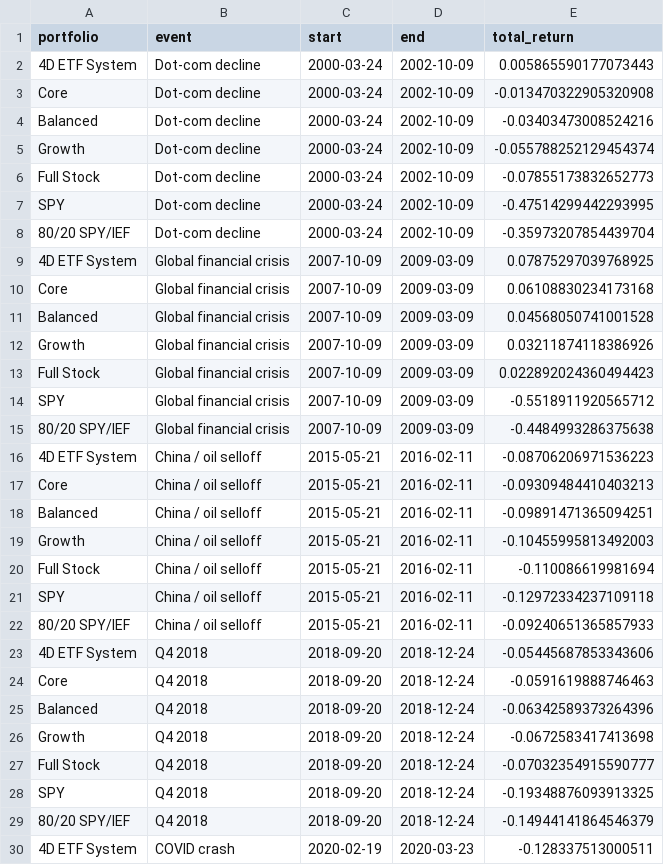
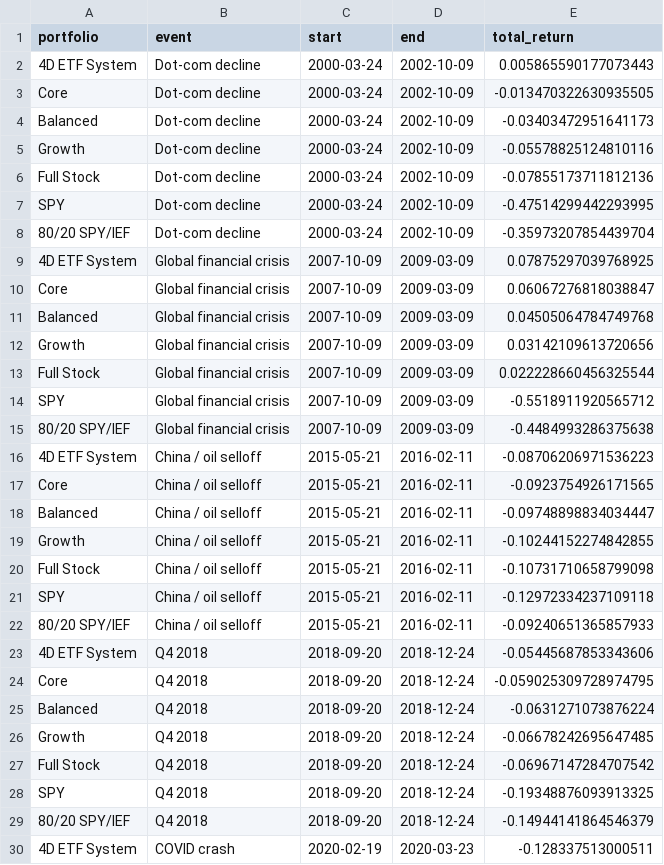
Before and after one commit to fourgatealpha/fourgatealpha-site, a CSV file: research/comparisons/stress_returns.csv, drawn as a sheet; only a part is shown; the diff covers the shown part only.

```diff
--- a/research/comparisons/stress_returns.csv
+++ b/research/comparisons/stress_returns.csv
@@ -2,6 +2,6 @@ portfolio,event,start,end,total_return
 4D ETF System,Dot-com decline,2000-03-24,2002-10-09,0.005865590177073443
-Core,Dot-com decline,2000-03-24,2002-10-09,-0.013470322905320908
-Balanced,Dot-com decline,2000-03-24,2002-10-09,-0.03403473008524216
-Growth,Dot-com decline,2000-03-24,2002-10-09,-0.055788252129454374
-Full Stock,Dot-com decline,2000-03-24,2002-10-09,-0.07855173832652773
+Core,Dot-com decline,2000-03-24,2002-10-09,-0.013470322630935505
+Balanced,Dot-com decline,2000-03-24,2002-10-09,-0.03403472951641173
+Growth,Dot-com decline,2000-03-24,2002-10-09,-0.05578825124810116
+Full Stock,Dot-com decline,2000-03-24,2002-10-09,-0.07855173711812136
 SPY,Dot-com decline,2000-03-24,2002-10-09,-0.47514299442293995
@@ -9,6 +9,6 @@ SPY,Dot-com decline,2000-03-24,2002-10-09,-0.47514299442293995
 4D ETF System,Global financial crisis,2007-10-09,2009-03-09,0.07875297039768925
-Core,Global financial crisis,2007-10-09,2009-03-09,0.06108830234173168
-Balanced,Global financial crisis,2007-10-09,2009-03-09,0.04568050741001528
-Growth,Global financial crisis,2007-10-09,2009-03-09,0.03211874118386926
-Full Stock,Global financial crisis,2007-10-09,2009-03-09,0.022892024360494423
+Core,Global financial crisis,2007-10-09,2009-03-09,0.06067276818038847
+Balanced,Global financial crisis,2007-10-09,2009-03-09,0.04505064784749768
+Growth,Global financial crisis,2007-10-09,2009-03-09,0.03142109613720656
+Full Stock,Global financial crisis,2007-10-09,2009-03-09,0.022228660456325544
 SPY,Global financial crisis,2007-10-09,2009-03-09,-0.5518911920565712
@@ -16,6 +16,6 @@ SPY,Global financial crisis,2007-10-09,2009-03-09,-0.5518911920565712
 4D ETF System,China / oil selloff,2015-05-21,2016-02-11,-0.08706206971536223
-Core,China / oil selloff,2015-05-21,2016-02-11,-0.09309484410403213
-Balanced,China / oil selloff,2015-05-21,2016-02-11,-0.09891471365094251
-Growth,China / oil selloff,2015-05-21,2016-02-11,-0.10455995813492003
-Full Stock,China / oil selloff,2015-05-21,2016-02-11,-0.110086619981694
+Core,China / oil selloff,2015-05-21,2016-02-11,-0.0923754926171565
+Balanced,China / oil selloff,2015-05-21,2016-02-11,-0.09748898834034447
+Growth,China / oil selloff,2015-05-21,2016-02-11,-0.10244152274842855
+Full Stock,China / oil selloff,2015-05-21,2016-02-11,-0.10731710658799098
 SPY,China / oil selloff,2015-05-21,2016-02-11,-0.12972334237109118
@@ -23,6 +23,6 @@ SPY,China / oil selloff,2015-05-21,2016-02-11,-0.12972334237109118
 4D ETF System,Q4 2018,2018-09-20,2018-12-24,-0.05445687853343606
-Core,Q4 2018,2018-09-20,2018-12-24,-0.0591619888746463
-Balanced,Q4 2018,2018-09-20,2018-12-24,-0.06342589373264396
-Growth,Q4 2018,2018-09-20,2018-12-24,-0.0672583417413698
-Full Stock,Q4 2018,2018-09-20,2018-12-24,-0.07032354915590777
+Core,Q4 2018,2018-09-20,2018-12-24,-0.059025309728974795
+Balanced,Q4 2018,2018-09-20,2018-12-24,-0.0631271073876224
+Growth,Q4 2018,2018-09-20,2018-12-24,-0.06678242695647485
+Full Stock,Q4 2018,2018-09-20,2018-12-24,-0.06967147284707542
 SPY,Q4 2018,2018-09-20,2018-12-24,-0.19348876093913325
```
Also changed, not shown: 8 edited cells elsewhere in this file, research/comparisons/annualized_returns.csv, research/comparisons/five_year_metrics.csv, 35 other files.
